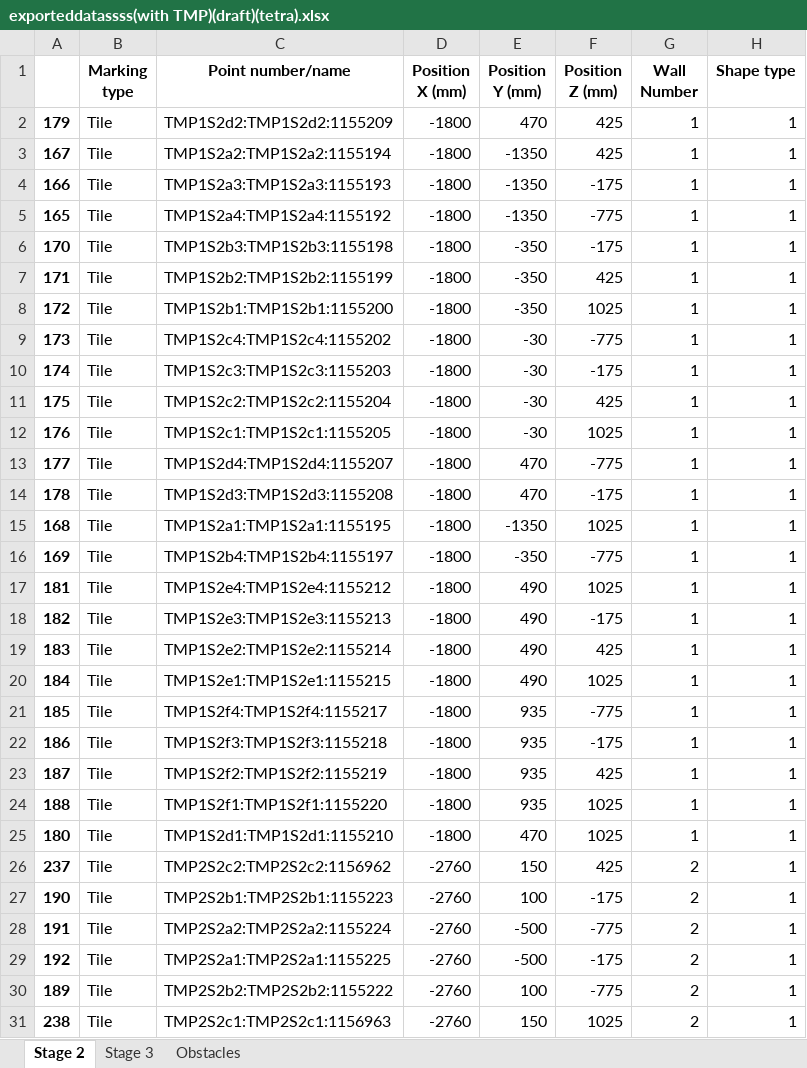
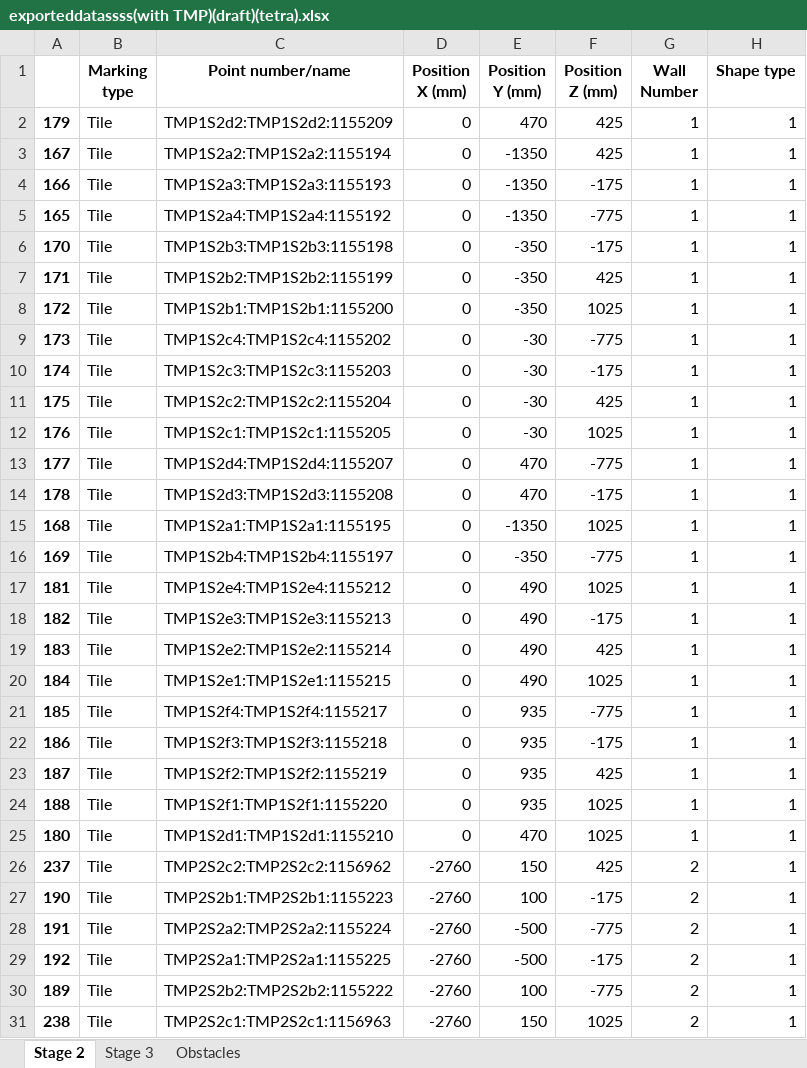
Before and after one commit to mokzhizhuan/GreyForm_UIs, an Excel workbook: Greyform/Python_Application/exporteddatassss(with TMP)(draft)(tetra).xlsx, sheet Stage 2, drawn as a sheet; only a part is shown; values as stored, in another font and other column widths than the file's, no borders; the diff covers the shown part only; the diff names each change by its address in the sheet, - before the commit and + after, or states it on an @@ line.

```diff
--- a/Greyform/Python_Application/exporteddatassss(with TMP)(draft)(tetra).xlsx (sheet Stage 2)
+++ b/Greyform/Python_Application/exporteddatassss(with TMP)(draft)(tetra).xlsx (sheet Stage 2)
-D2:D25 (Position X (mm)): -1800
+D2:D25 (Position X (mm)): 0
```
Also changed, not shown: 2 removed rows and 8 edited cells elsewhere in this sheet, sheet Stage 3, sheet Obstacles, 3 other files.
